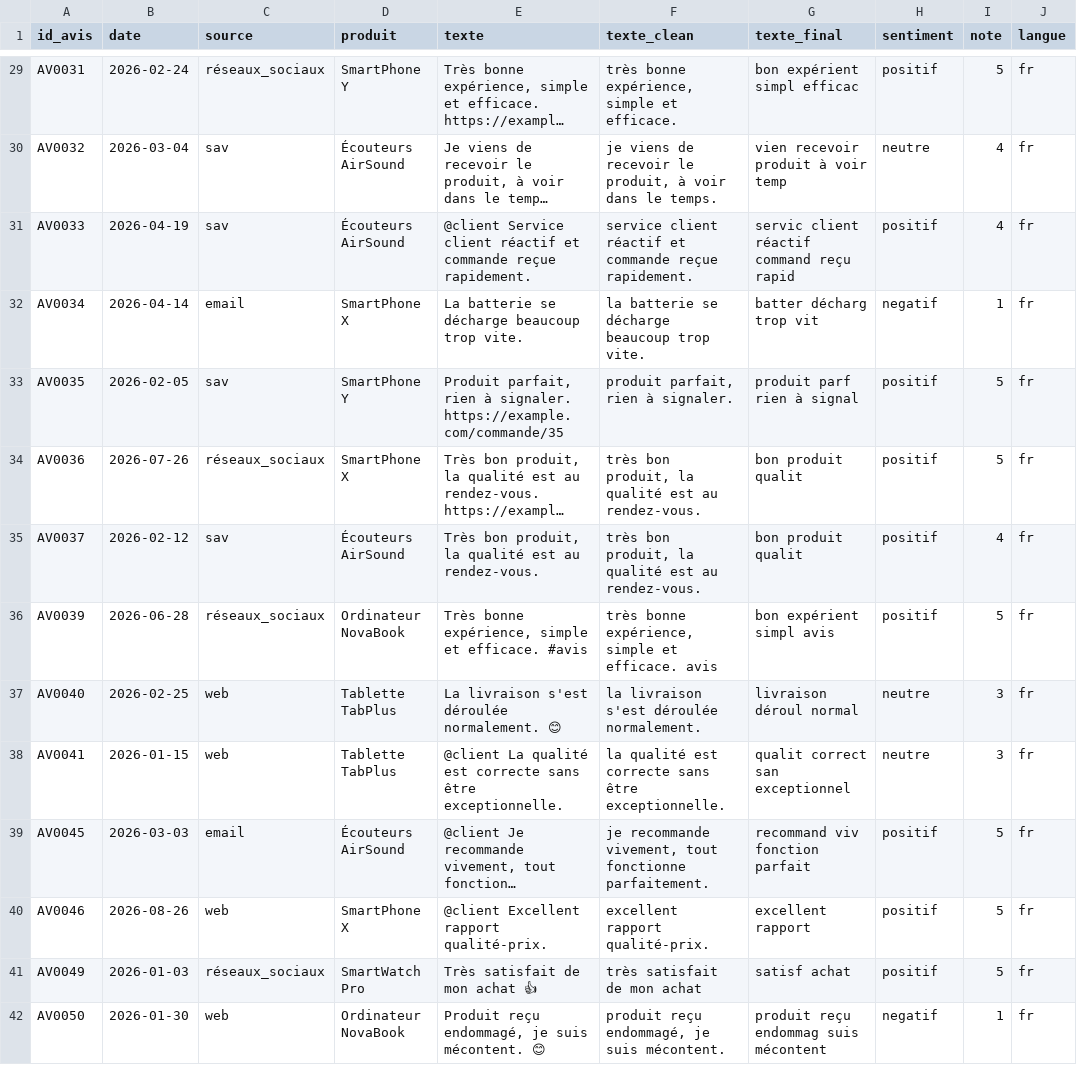
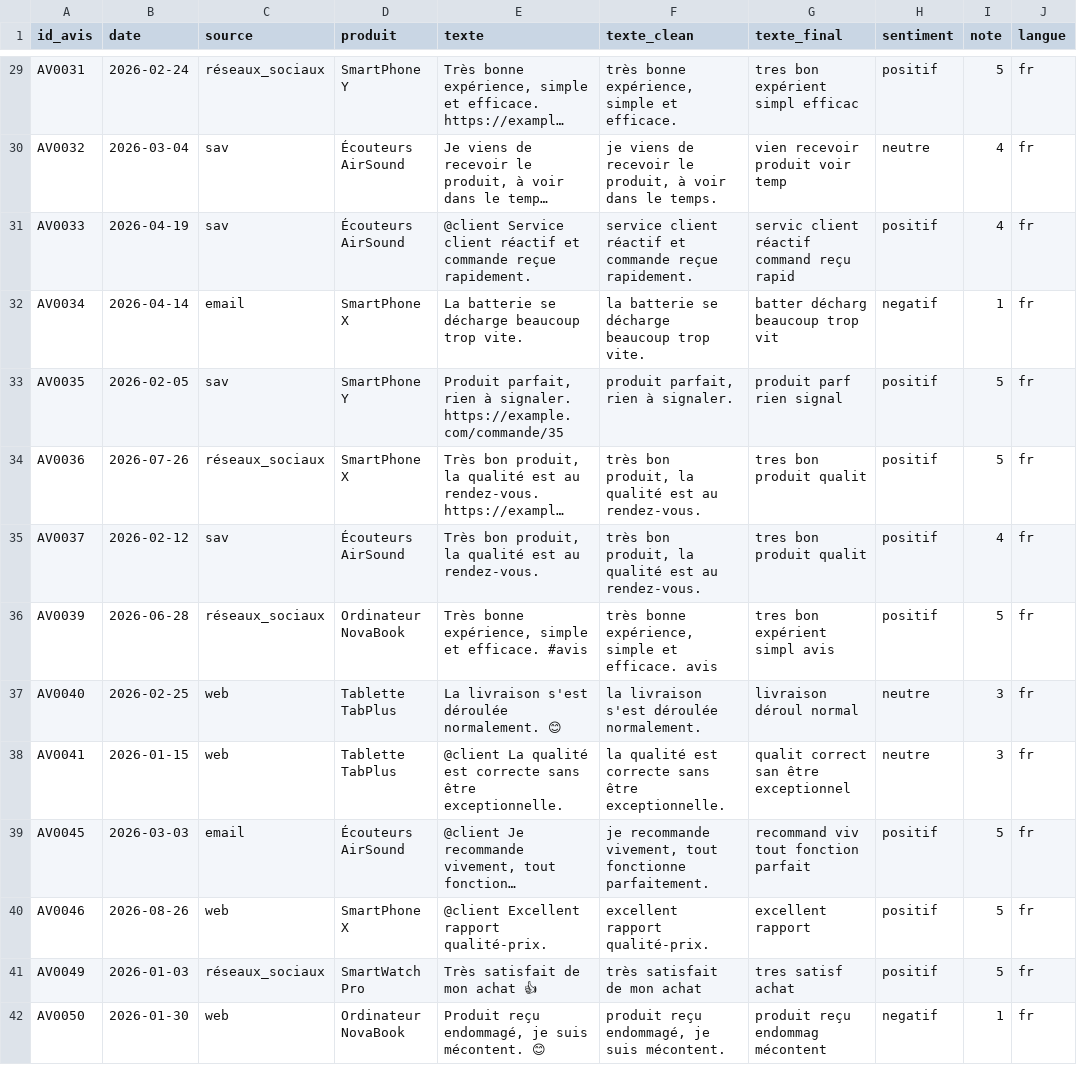
Before and after one commit to DIOPBARHAM/atelier_prepa_donnees_textuelles-, a CSV file: data/smart_reviews_cleaned.csv, drawn as a sheet; only a part is shown, gaps mark what is left out; long unchanged cells end in …; the diff covers the shown part only; the diff names each change by its address in the sheet, - before the commit and + after, or states it on an @@ line.

```diff
--- a/data/smart_reviews_cleaned.csv
+++ b/data/smart_reviews_cleaned.csv
-G29 (texte_final): bon expérient simpl efficac
+G29 (texte_final): tres bon expérient simpl efficac
-G30 (texte_final): vien recevoir produit à voir temp
+G30 (texte_final): vien recevoir produit voir temp
-G32 (texte_final): batter décharg trop vit
+G32 (texte_final): batter décharg beaucoup trop vit
-G33 (texte_final): produit parf rien à signal
+G33 (texte_final): produit parf rien signal
-G34:G35 (texte_final): bon produit qualit
+G34:G35 (texte_final): tres bon produit qualit
-G36 (texte_final): bon expérient simpl avis
+G36 (texte_final): tres bon expérient simpl avis
-G38 (texte_final): qualit correct san exceptionnel
+G38 (texte_final): qualit correct san être exceptionnel
-G39 (texte_final): recommand viv fonction parfait
+G39 (texte_final): recommand viv tout fonction parfait
-G41 (texte_final): satisf achat
+G41 (texte_final): tres satisf achat
-G42 (texte_final): produit reçu endommag suis mécontent
+G42 (texte_final): produit reçu endommag mécontent
```
Also changed, not shown: 188 edited cells elsewhere in this file, 2 other files.
